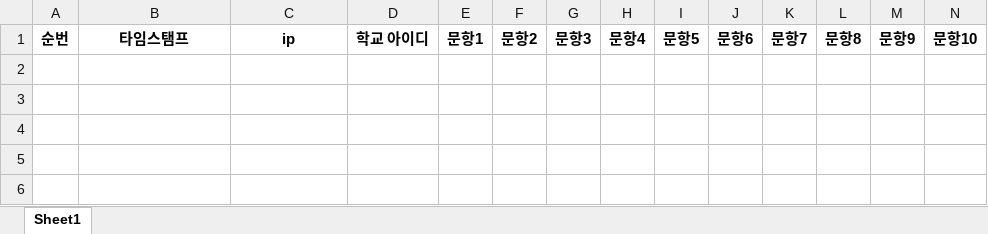
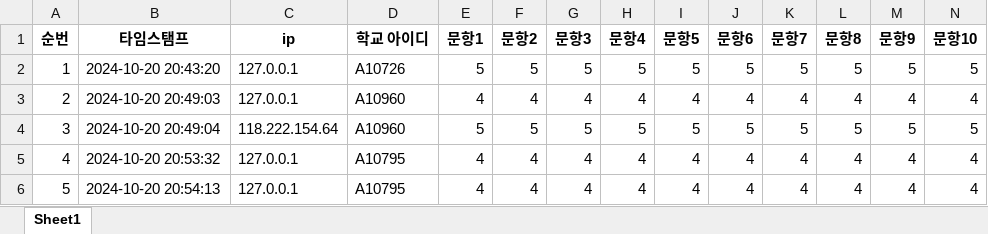
Before and after one commit to Ddaaan/EduWebCode, an Excel workbook: main/surveydata/survey_result_student_each.xlsx, sheet Sheet1, drawn as a sheet; only a part is shown; values as stored, in another font and other column widths than the file's, no borders; rows hold the shown columns only; the diff names each change by its address in the sheet, - before the commit and + after, or states it on an @@ line.

```diff
--- a/main/surveydata/survey_result_student_each.xlsx (sheet Sheet1)
+++ b/main/surveydata/survey_result_student_each.xlsx (sheet Sheet1)
+row 2: 1 | 2024-10-20 20:43:20 | 127.0.0.1 | A10726 | 5 | 5 | 5 | 5 | 5 | 5 | 5 | 5 | 5 | 5
+row 3: 2 | 2024-10-20 20:49:03 | 127.0.0.1 | A10960 | 4 | 4 | 4 | 4 | 4 | 4 | 4 | 4 | 4 | 4
+row 4: 3 | 2024-10-20 20:49:04 | 118.222.154.64 | A10960 | 5 | 5 | 5 | 5 | 5 | 5 | 5 | 5 | 5 | 5
+row 5: 4 | 2024-10-20 20:53:32 | 127.0.0.1 | A10795 | 4 | 4 | 4 | 4 | 4 | 4 | 4 | 4 | 4 | 4
+row 6: 5 | 2024-10-20 20:54:13 | 127.0.0.1 | A10795 | 4 | 4 | 4 | 4 | 4 | 4 | 4 | 4 | 4 | 4
```
Also changed, not shown: main/surveydata/survey_result_parents.xlsx, main/surveydata/survey_result_parents_each.xlsx, 5 other files.
